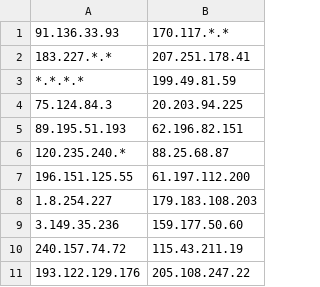
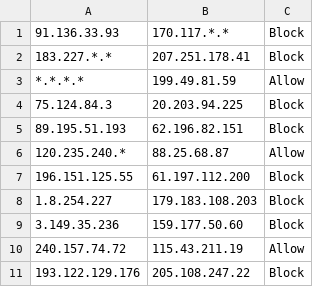
Before and after one commit to saeid-h/Simple-Firewall, a CSV file: TestIP.csv, drawn as a sheet; only a part is shown; the diff names each change by its address in the sheet, - before the commit and + after, or states it on an @@ line.

Commit message:
Atcions Append

```diff
--- a/TestIP.csv
+++ b/TestIP.csv
+column C, rows 1-11: Block | Block | Allow | Block | Block | Allow | Block | Block | Block | Allow | Block
```
